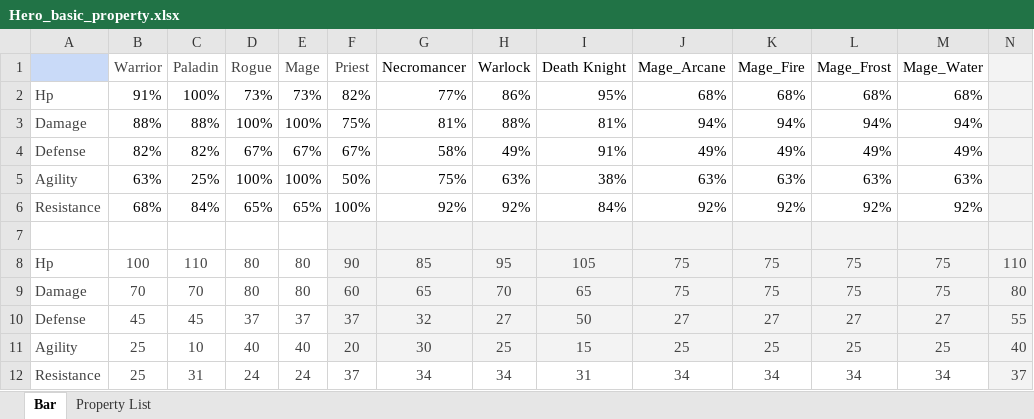
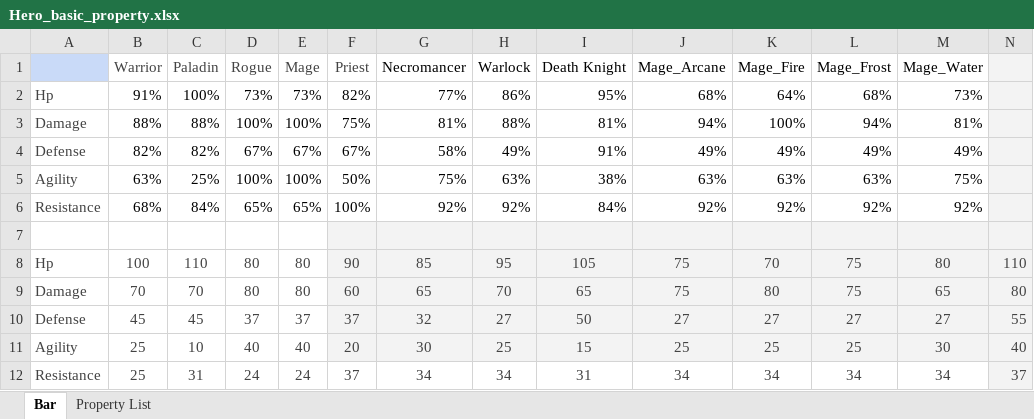
Before and after one commit to ProgramSdy/Legends-of-Champions-Tactics, an Excel workbook: data/Hero_basic_property.xlsx, sheet Bar, drawn as a sheet; values as stored, in another font and other column widths than the file's, no borders; charts and pictures not drawn; the diff names each change by its address in the sheet, - before the commit and + after, or states it on an @@ line.

```diff
--- a/data/Hero_basic_property.xlsx (sheet Bar)
+++ b/data/Hero_basic_property.xlsx (sheet Bar)
-K2 (Mage_Fire): 68%
+K2 (Mage_Fire): 64%
-M2 (Mage_Water): 68%
+M2 (Mage_Water): 73%
-K3 (Mage_Fire): 94%
+K3 (Mage_Fire): 100%
-M3 (Mage_Water): 94%
+M3 (Mage_Water): 81%
-M5 (Mage_Water): 63%
+M5 (Mage_Water): 75%
-K8 (Mage_Fire): 75
+K8 (Mage_Fire): 70
-M8 (Mage_Water): 75
+M8 (Mage_Water): 80
-K9 (Mage_Fire): 75
+K9 (Mage_Fire): 80
-M9 (Mage_Water): 75
+M9 (Mage_Water): 65
-M11 (Mage_Water): 25
+M11 (Mage_Water): 30
```
Also changed, not shown: sheet Property List, charts or pictures, 4 other files.
